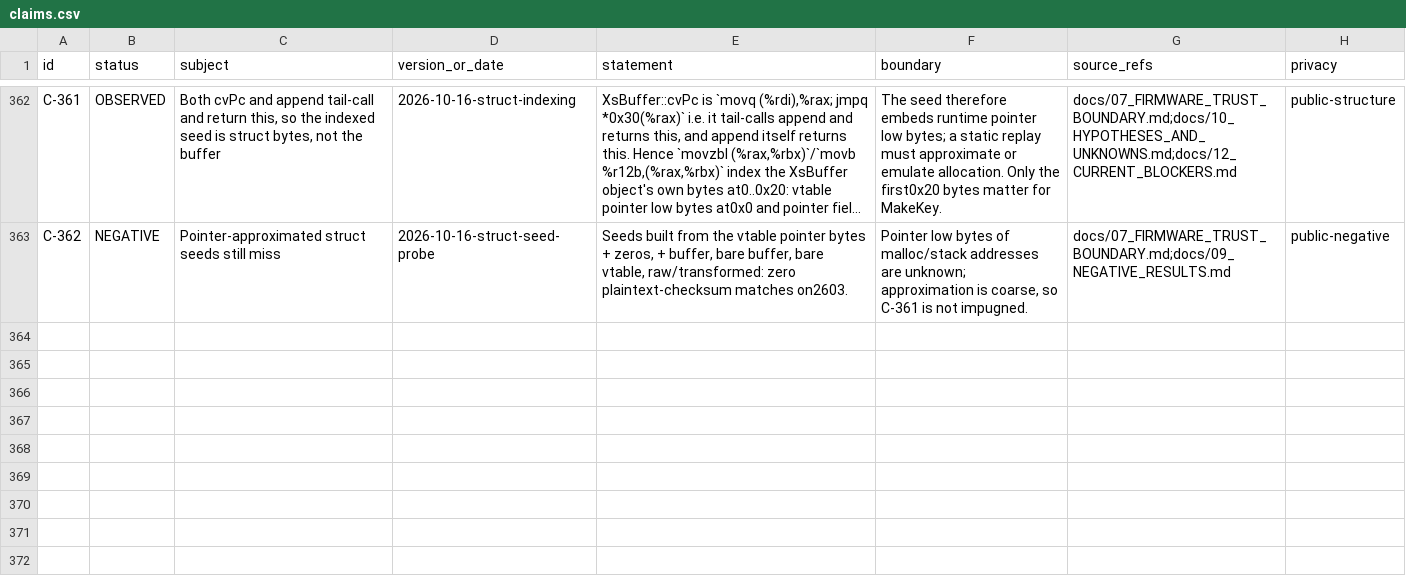
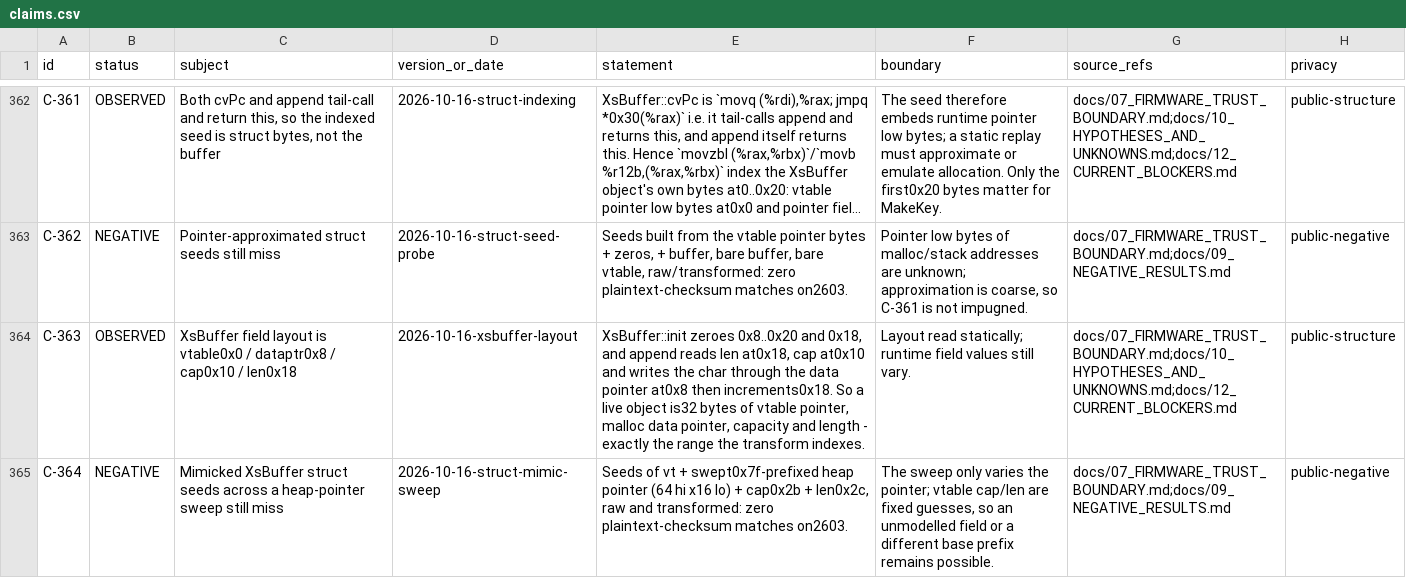
Before and after one commit to Sapphire-Rapids/DJI-RC2-Mini5Pro-Research, a CSV file: evidence/claims.csv, drawn as a sheet; only a part is shown, gaps mark what is left out; long unchanged cells end in …; the diff names each change by its address in the sheet, - before the commit and + after, or states it on an @@ line.

Commit message:
Record the XsBuffer field layout and sweep a mimicked seed
init zeroes 0x8..0x20/0x18; append reads len at 0x18, cap at 0x10 and writes via the 0x8 data pointer -
so a live object is exactly 32 bytes (vtable, dataptr, cap, len) and is the range the transform
indexes (C-363).

NEGATIVE: structure-mimicked seeds with a 64x16 heap-pointer sweep and fixed cap/len still miss
(C-364, N-80). B-23 becomes a multi-dimension sweep (pointer, cap/len, base prefix) or an
address-independent re-read.

```diff
--- a/evidence/claims.csv
+++ b/evidence/claims.csv
+row 364: C-363 | OBSERVED | XsBuffer field layout is vtable0x0 / dataptr0x8 / cap0x10 / len0x18 | 2026-10-16-xsbuffer-layout | XsBuffer::init zeroes 0x8..0x20 and 0x18, and append reads len at0x18, cap at0x10 and writes the char through the data pointer at0x8 then increments0x18. So a live object is32 bytes of vtable pointer, malloc data pointer, capacity and length - exactly the range the transform indexes. | Layout read statically; runtime field values still vary. | docs/07_FIRMWARE_TRUST_BOUNDARY.md;docs/10_HYPOTHESES_AND_UNKNOWNS.md;docs/12_CURRENT_BLOCKERS.md | public-structure
+row 365: C-364 | NEGATIVE | Mimicked XsBuffer struct seeds across a heap-pointer sweep still miss | 2026-10-16-struct-mimic-sweep | Seeds of vt + swept0x7f-prefixed heap pointer (64 hi x16 lo) + cap0x2b + len0x2c, raw and transformed: zero plaintext-checksum matches on2603. | The sweep only varies the pointer; vtable cap/len are fixed guesses, so an unmodelled field or a different base prefix remains possible. | docs/07_FIRMWARE_TRUST_BOUNDARY.md;docs/09_NEGATIVE_RESULTS.md | public-negative
```
Also changed, not shown: 5 other files.
